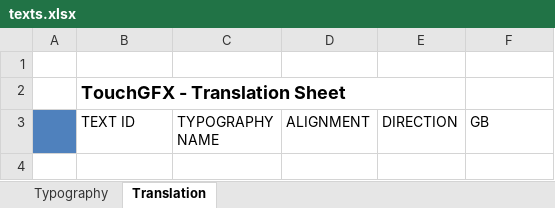
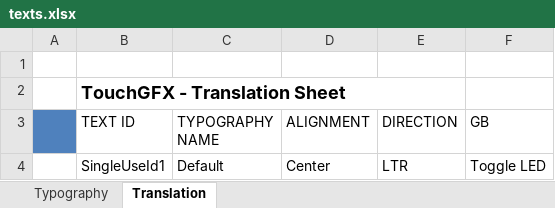
Before and after one commit to dnjooiopa/tgfx_v2, an Excel workbook: TouchGFX/assets/texts/texts.xlsx, sheet Translation, drawn as a sheet; values as stored, in another font and other column widths than the file's, no borders; the diff names each change by its address in the sheet, - before the commit and + after, or states it on an @@ line.

Commit message:
toggle LED by touch_button

```diff
--- a/TouchGFX/assets/texts/texts.xlsx (sheet Translation)
+++ b/TouchGFX/assets/texts/texts.xlsx (sheet Translation)
+row 4:  | SingleUseId1 | Default | Center | LTR | Toggle LED
```
Also changed, not shown: 31 other files.
